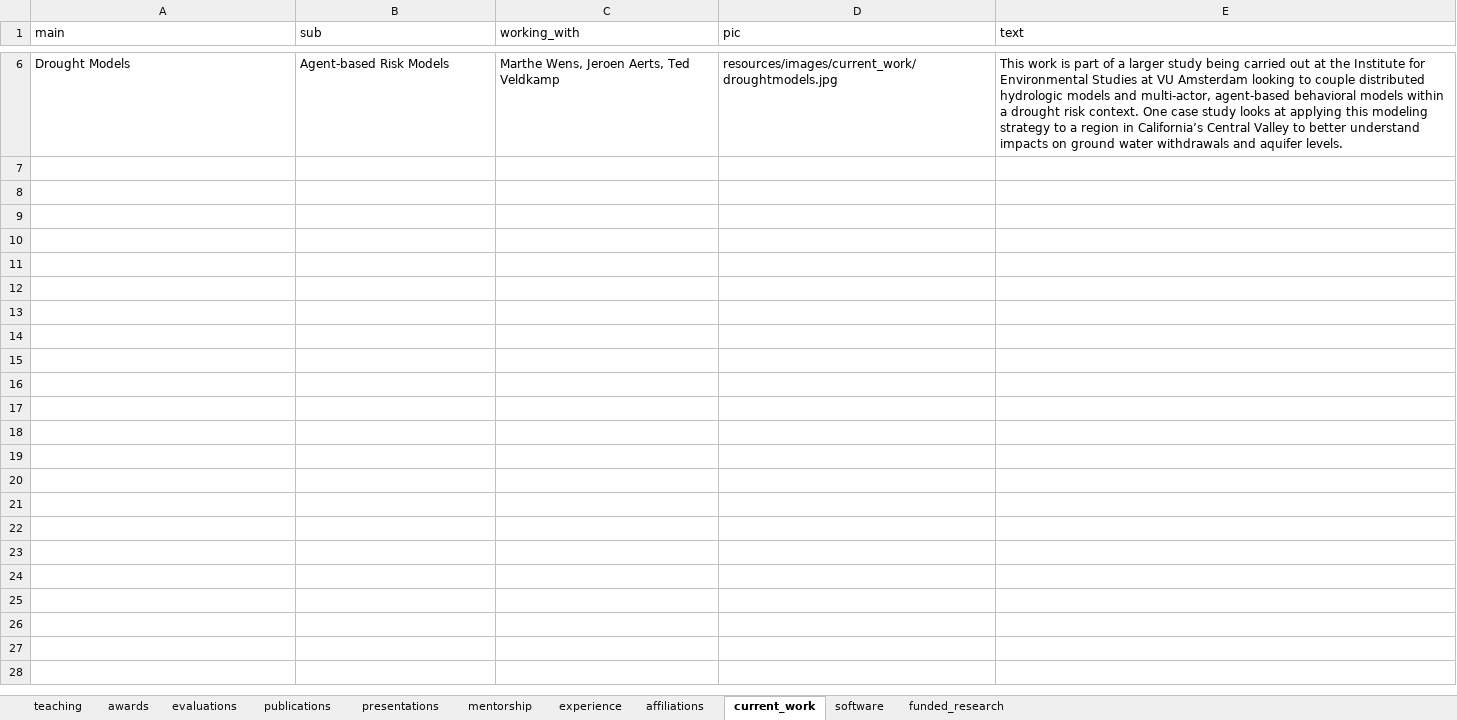
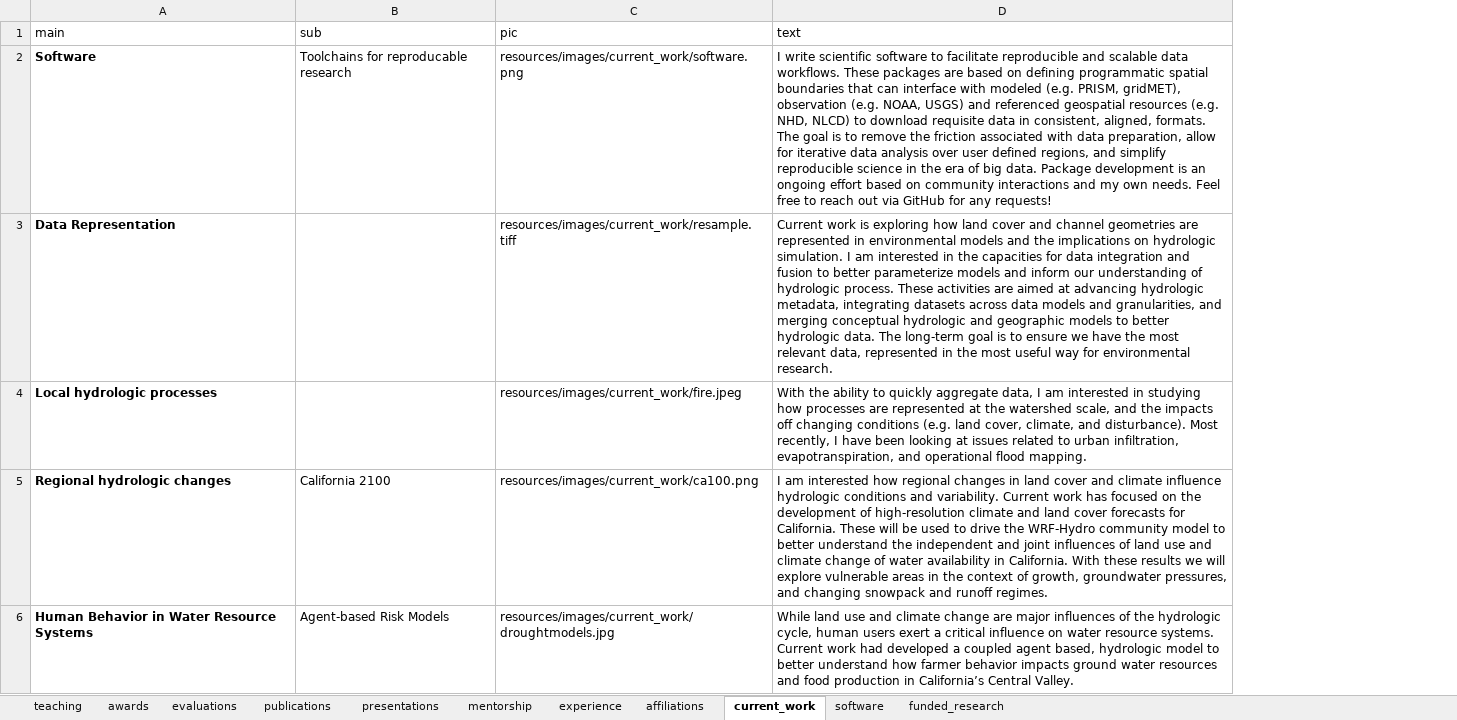
Before and after one commit to mikejohnson51/mikejohnson51.github.io, an Excel workbook: data.xlsx, sheet current_work, drawn as a sheet; only a part is shown, gaps mark what is left out; values as stored, in another font and other column widths than the file's, no borders; removed rows and columns are numbered as before the commit, all else as after; ↵ is a line break in a cell; the diff covers the shown part only; the diff names each change by its address in the sheet, - before the commit and + after, or states it on an @@ line.

```diff
--- a/data.xlsx (sheet current_work)
+++ b/data.xlsx (sheet current_work)
-column C (working_with), row 6: Marthe Wens, Jeroen Aerts, Ted Veldkamp
+row 2: Software | Toolchains for reproducable research | resources/images/current_work/software.png | I write scientific software to facilitate reproducible and scalable data workflows. These packages are based on defining programmatic spatial boundaries that can interface with modeled (e.g. PRISM, gridMET), observation (e.g. NOAA, USGS) and referenced geospatial resources (e.g. NHD, NLCD) to download requisite data in consistent, aligned, formats. ↵ The goal is to remove the friction associated with data preparation, allow for iterative data analysis over user defined regions, and simplify reproducible science in the era of big data. Package development is an ongoing effort based on community interactions and my own needs. Feel free to reach out via GitHub for any requests!
+row 3: Data Representation |  | resources/images/current_work/resample.tiff | Current work is exploring how land cover and channel geometries are represented in environmental models and the implications on hydrologic simulation. I am interested in the capacities for data integration and fusion to better parameterize models and inform our understanding of hydrologic process. These activities are aimed at advancing hydrologic metadata, integrating datasets across data models and granularities, and merging conceptual hydrologic and geographic models to better hydrologic data. The long-term goal is to ensure we have the most relevant data, represented in the most useful way for environmental research.
+row 4: Local hydrologic processes |  | resources/images/current_work/fire.jpeg | With the ability to quickly aggregate data, I am interested in studying how processes are represented at the watershed scale, and the impacts off changing conditions (e.g. land cover, climate, and disturbance). Most recently, I have been looking at issues related to urban infiltration, evapotranspiration, and operational flood mapping.
+row 5: Regional hydrologic changes | California 2100 | resources/images/current_work/ca100.png | I am interested how regional changes in land cover and climate influence hydrologic conditions and variability. Current work has focused on the development of high-resolution climate and land cover forecasts for California. These will be used to drive the WRF-Hydro community model to better understand the independent and joint influences of land use and climate change of water availability in California. With these results we will explore vulnerable areas in the context of growth, groundwater pressures, and changing snowpack and runoff regimes.
-A6 (main): Drought Models
+A6 (main): Human Behavior in Water Resource Systems
-A6 bold: off
+A6 bold: on
-D6 (text): This work is part of a larger study being carried out at the Institute for Environmental Studies at VU Amsterdam looking to couple distributed hydrologic models and multi-actor, agent-based behavioral models within a drought risk context. One case study looks at applying this modeling strategy to a region in California’s Central Valley to better understand impacts on ground water withdrawals and aquifer levels.
+D6 (text): While land use and climate change are major influences of the hydrologic cycle, human users exert a critical influence on water resource systems. Current work had developed a coupled agent based, hydrologic model to better understand how farmer behavior impacts ground water resources and food production in California’s Central Valley.
```
Also changed, not shown: 4 removed rows elsewhere in this sheet, 13 other files.
